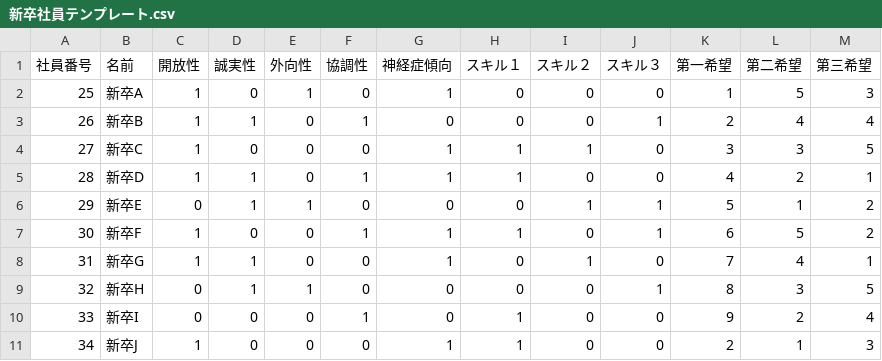
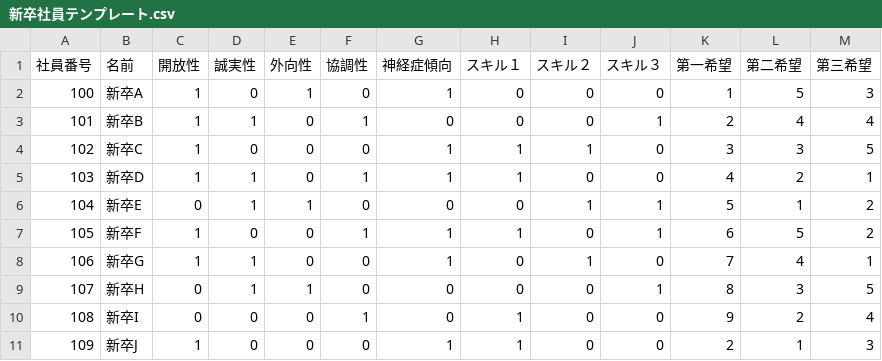
Before and after one commit to keysersoze21/quantum_group_app, a CSV file: sample/新卒社員テンプレート.csv, drawn as a sheet.

```diff
--- a/sample/新卒社員テンプレート.csv
+++ b/sample/新卒社員テンプレート.csv
@@ -1,11 +1,11 @@
 社員番号,名前,開放性,誠実性,外向性,協調性,神経症傾向,スキル１,スキル２,スキル３,第一希望,第二希望,第三希望
-25,新卒A,1,0,1,0,1,0,0,0,1,5,3
-26,新卒B,1,1,0,1,0,0,0,1,2,4,4
-27,新卒C,1,0,0,0,1,1,1,0,3,3,5
-28,新卒D,1,1,0,1,1,1,0,0,4,2,1
-29,新卒E,0,1,1,0,0,0,1,1,5,1,2
-30,新卒F,1,0,0,1,1,1,0,1,6,5,2
-31,新卒G,1,1,0,0,1,0,1,0,7,4,1
-32,新卒H,0,1,1,0,0,0,0,1,8,3,5
-33,新卒I,0,0,0,1,0,1,0,0,9,2,4
-34,新卒J,1,0,0,0,1,1,0,0,2,1,3
+100,新卒A,1,0,1,0,1,0,0,0,1,5,3
+101,新卒B,1,1,0,1,0,0,0,1,2,4,4
+102,新卒C,1,0,0,0,1,1,1,0,3,3,5
+103,新卒D,1,1,0,1,1,1,0,0,4,2,1
+104,新卒E,0,1,1,0,0,0,1,1,5,1,2
+105,新卒F,1,0,0,1,1,1,0,1,6,5,2
+106,新卒G,1,1,0,0,1,0,1,0,7,4,1
+107,新卒H,0,1,1,0,0,0,0,1,8,3,5
+108,新卒I,0,0,0,1,0,1,0,0,9,2,4
+109,新卒J,1,0,0,0,1,1,0,0,2,1,3
```
Also changed, not shown: sample/既存社員テンプレート.csv, 2 other files.
